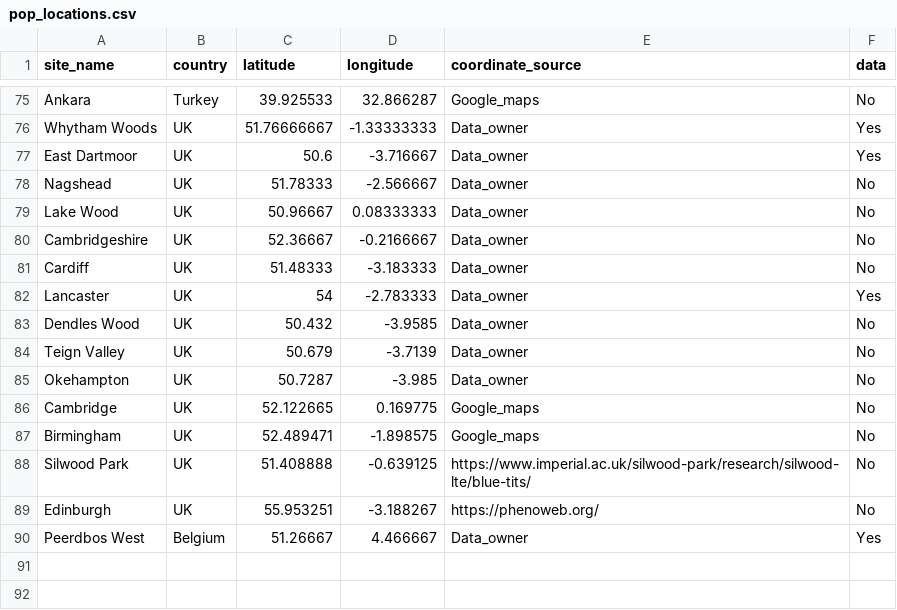
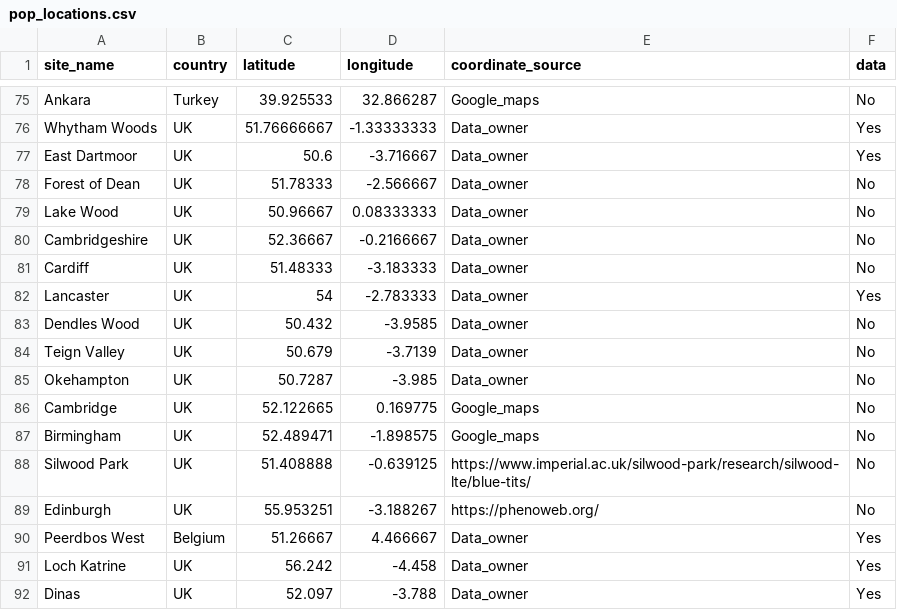
Before and after one commit to SPI-Birds/pipelines, a CSV file: inst/extdata/pop_locations.csv, drawn as a sheet; only a part is shown, gaps mark what is left out.

```diff
--- a/inst/extdata/pop_locations.csv
+++ b/inst/extdata/pop_locations.csv
@@ -77,3 +77,3 @@ Whytham Woods,UK,51.76666667,-1.33333333,Data_owner,Yes
 East Dartmoor,UK,50.6,-3.716667,Data_owner,Yes
-Nagshead,UK,51.78333,-2.566667,Data_owner,No
+Forest of Dean,UK,51.78333,-2.566667,Data_owner,No
 Lake Wood,UK,50.96667,0.08333333,Data_owner,No
@@ -90 +90,3 @@ Edinburgh,UK,55.953251,-3.188267,https://phenoweb.org/,No
 Peerdbos West,Belgium,51.26667,4.466667,Data_owner,Yes
+Loch Katrine,UK,56.242,-4.458,Data_owner,Yes
+Dinas,UK,52.097,-3.788,Data_owner,Yes
```
Also changed, not shown: inst/extdata/pop_codes.csv, inst/extdata/pop_species_combos.csv, 1 other file.
